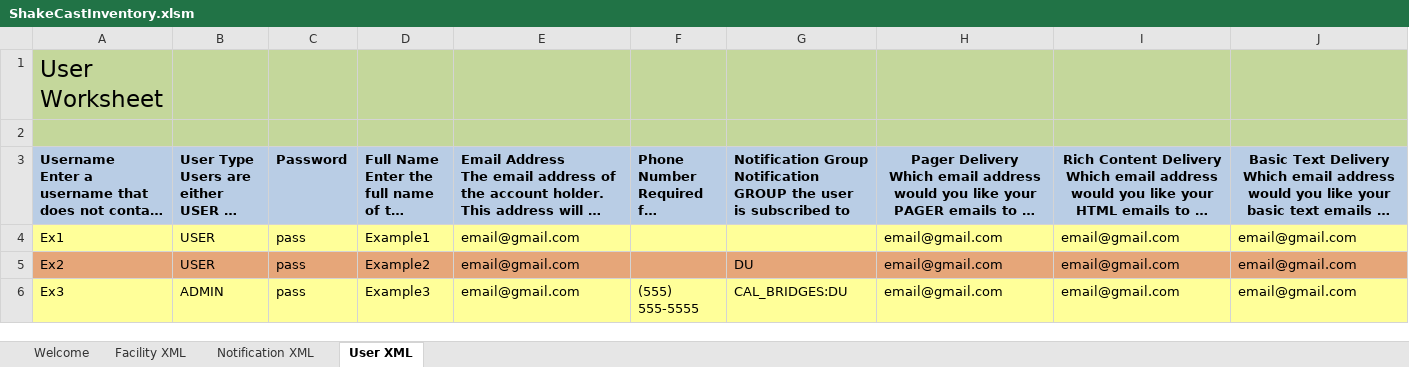
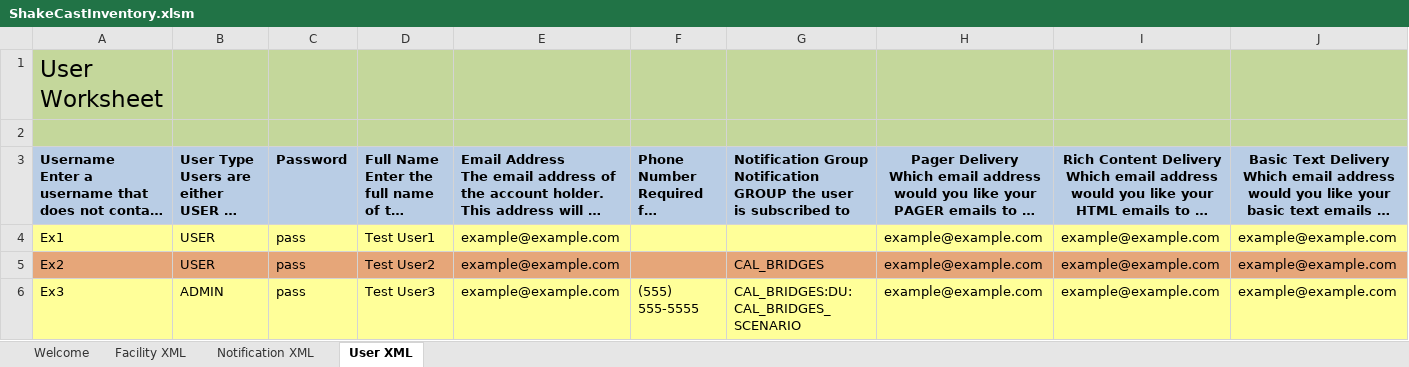
Before and after one commit to dslosky-usgs/ShakeCast-VBA, an Excel workbook: Shell/ShakeCastInventory.xlsm, sheet User XML, drawn as a sheet; long unchanged cells end in …; values as stored, in another font and other column widths than the file's, no borders; charts and pictures and table styles not drawn; the diff names each change by its address in the sheet, - before the commit and + after, or states it on an @@ line.

Commit message:
Updated User Worksheet

```diff
--- a/Shell/ShakeCastInventory.xlsm (sheet User XML)
+++ b/Shell/ShakeCastInventory.xlsm (sheet User XML)
-D4: Example1
+D4: Test User1
-E4:E6: email@gmail.com
+E4:E6: example@example.com
-H4:H6: email@gmail.com
+H4:H6: example@example.com
-I4:I6: email@gmail.com
+I4:I6: example@example.com
-J4:J6: email@gmail.com
+J4:J6: example@example.com
-D5: Example2
+D5: Test User2
-G5: DU
+G5: CAL_BRIDGES
-D6: Example3
+D6: Test User3
-G6: CAL_BRIDGES:DU
+G6: CAL_BRIDGES:DU:CAL_BRIDGES_SCENARIO
```
Also changed, not shown: sheet Facility XML, hidden cells, charts or pictures, 20 other files.
